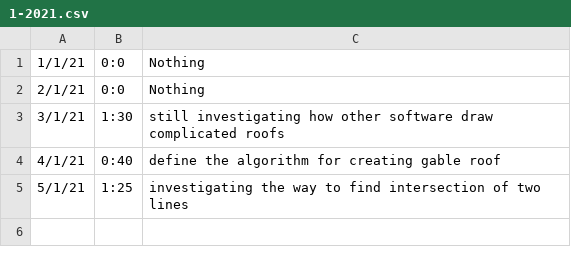
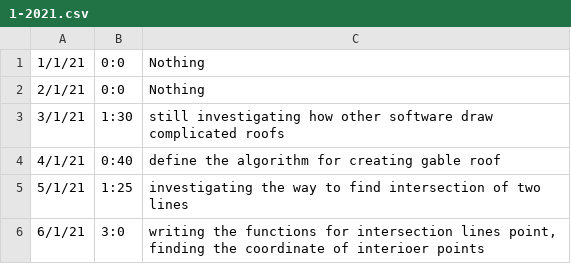
Before and after one commit to ebrahimraeyat/work_trace, a CSV file: 1-2021.csv, drawn as a sheet; the diff names each change by its address in the sheet, - before the commit and + after, or states it on an @@ line.

Commit message:
6-1-2021, 3:0

```diff
--- a/1-2021.csv
+++ b/1-2021.csv
+row 6: 6/1/21 | 3:0 | writing the functions for intersection lines point, finding the coordinate of interioer points
```
